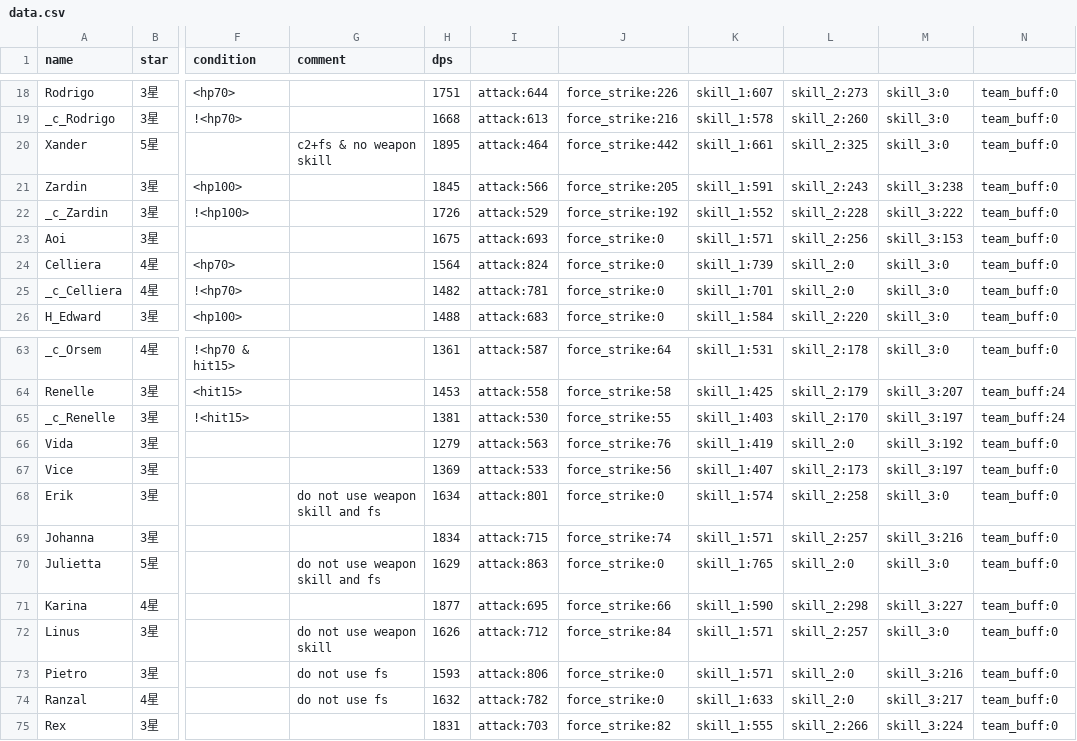
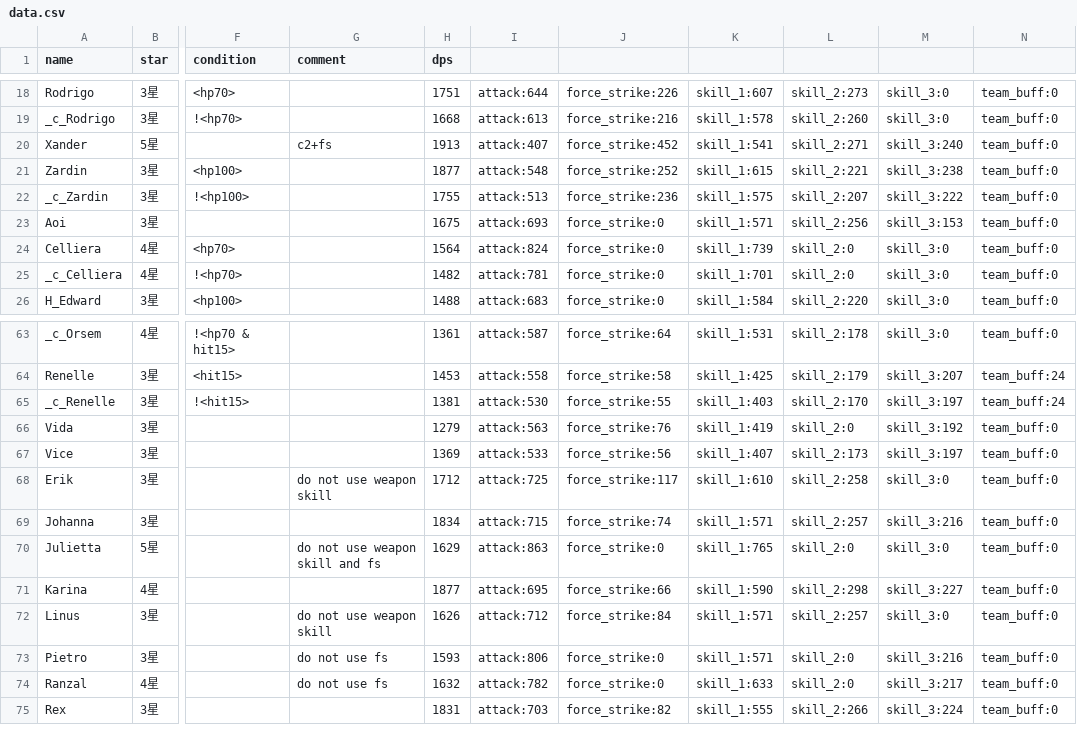
Before and after one commit to b1ueb1ues/b1ueb1ues.github.io, a CSV file: data.csv, drawn as a sheet; only a part is shown, gaps mark what is left out; the diff names each change by its address in the sheet, - before the commit and + after, or states it on an @@ line.

```diff
--- a/data.csv
+++ b/data.csv
-G20 (comment): c2+fs & no weapon skill
+G20 (comment): c2+fs
-H20 (dps): 1895
+H20 (dps): 1913
-I20: attack:464
+I20: attack:407
-J20: force_strike:442
+J20: force_strike:452
-K20: skill_1:661
+K20: skill_1:541
-L20: skill_2:325
+L20: skill_2:271
-M20: skill_3:0
+M20: skill_3:240
-H21 (dps): 1845
+H21 (dps): 1877
-I21: attack:566
+I21: attack:548
-J21: force_strike:205
+J21: force_strike:252
-K21: skill_1:591
+K21: skill_1:615
-L21: skill_2:243
+L21: skill_2:221
-H22 (dps): 1726
+H22 (dps): 1755
-I22: attack:529
+I22: attack:513
-J22: force_strike:192
+J22: force_strike:236
-K22: skill_1:552
+K22: skill_1:575
-L22: skill_2:228
+L22: skill_2:207
-G68 (comment): do not use weapon skill and fs
+G68 (comment): do not use weapon skill
-H68 (dps): 1634
+H68 (dps): 1712
-I68: attack:801
+I68: attack:725
-J68: force_strike:0
+J68: force_strike:117
-K68: skill_1:574
+K68: skill_1:610
```
Also changed, not shown: 60/data.csv, 90/data.csv.
